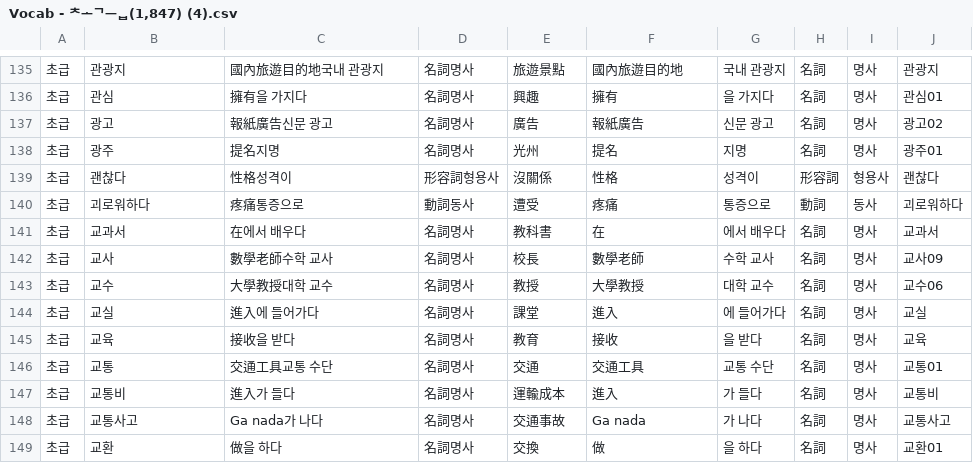
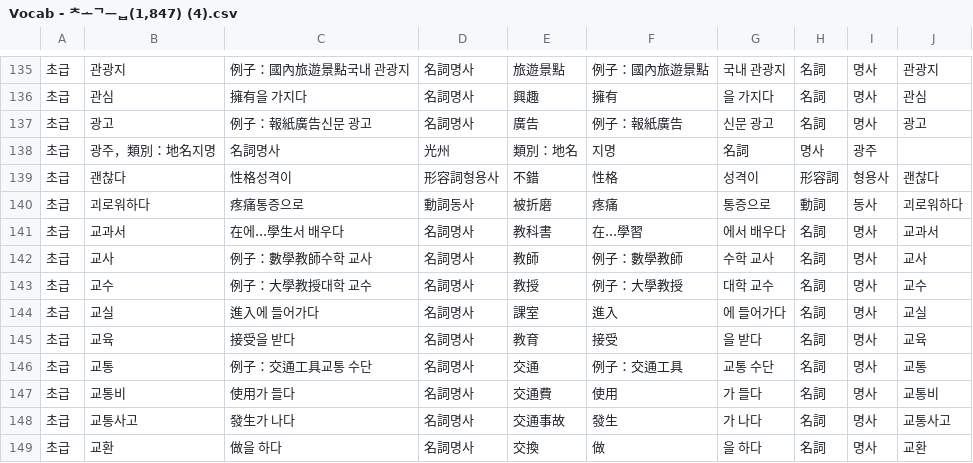
Before and after one commit to Baewoojakorlearners/Korean, a CSV file: Vocab - 초급(1,847) (4).csv, drawn as a sheet; only a part is shown, gaps mark what is left out; the diff covers the shown part only.

```diff
--- a/Vocab - 초급(1,847) (4).csv
+++ b/Vocab - 초급(1,847) (4).csv
@@ -135,15 +135,15 @@
-초급,관광지,國內旅遊目的地국내 관광지,名詞명사,旅遊景點,國內旅遊目的地,국내 관광지,名詞,명사,관광지
-초급,관심,擁有을 가지다,名詞명사,興趣,擁有,을 가지다,名詞,명사,관심01
-초급,광고,報紙廣告신문 광고,名詞명사,廣告,報紙廣告,신문 광고,名詞,명사,광고02
-초급,광주,提名지명,名詞명사,光州,提名,지명,名詞,명사,광주01
-초급,괜찮다,性格성격이,形容詞형용사,沒關係,性格,성격이,形容詞,형용사,괜찮다
-초급,괴로워하다,疼痛통증으로,動詞동사,遭受,疼痛,통증으로,動詞,동사,괴로워하다
-초급,교과서,在에서 배우다,名詞명사,教科書,在,에서 배우다,名詞,명사,교과서
-초급,교사,數學老師수학 교사,名詞명사,校長,數學老師,수학 교사,名詞,명사,교사09
-초급,교수,大學教授대학 교수,名詞명사,教授,大學教授,대학 교수,名詞,명사,교수06
-초급,교실,進入에 들어가다,名詞명사,課堂,進入,에 들어가다,名詞,명사,교실
-초급,교육,接收을 받다,名詞명사,教育,接收,을 받다,名詞,명사,교육
-초급,교통,交通工具교통 수단,名詞명사,交通,交通工具,교통 수단,名詞,명사,교통01
-초급,교통비,進入가 들다,名詞명사,運輸成本,進入,가 들다,名詞,명사,교통비
-초급,교통사고,Ga nada가 나다,名詞명사,交通事故,Ga nada,가 나다,名詞,명사,교통사고
-초급,교환,做을 하다,名詞명사,交換,做,을 하다,名詞,명사,교환01
+초급,관광지,例子：國內旅遊景點국내 관광지,名詞명사,旅遊景點,例子：國內旅遊景點,국내 관광지,名詞,명사,관광지
+초급,관심,擁有을 가지다,名詞명사,興趣,擁有,을 가지다,名詞,명사,관심
+초급,광고,例子：報紙廣告신문 광고,名詞명사,廣告,例子：報紙廣告,신문 광고,名詞,명사,광고
+초급,광주，類別：地名지명,名詞명사,光州,類別：地名,지명,名詞,명사,광주
+초급,괜찮다,性格성격이,形容詞형용사,不錯,性格,성격이,形容詞,형용사,괜찮다
+초급,괴로워하다,疼痛통증으로,動詞동사,被折磨,疼痛,통증으로,動詞,동사,괴로워하다
+초급,교과서,在에...學生서 배우다,名詞명사,教科書,在...學習,에서 배우다,名詞,명사,교과서
+초급,교사,例子：數學教師수학 교사,名詞명사,教師,例子：數學教師,수학 교사,名詞,명사,교사
+초급,교수,例子：大學教授대학 교수,名詞명사,教授,例子：大學教授,대학 교수,名詞,명사,교수
+초급,교실,進入에 들어가다,名詞명사,課室,進入,에 들어가다,名詞,명사,교실
+초급,교육,接受을 받다,名詞명사,教育,接受,을 받다,名詞,명사,교육
+초급,교통,例子：交通工具교통 수단,名詞명사,交通,例子：交通工具,교통 수단,名詞,명사,교통
+초급,교통비,使用가 들다,名詞명사,交通費,使用,가 들다,名詞,명사,교통비
+초급,교통사고,發生가 나다,名詞명사,交通事故,發生,가 나다,名詞,명사,교통사고
+초급,교환,做을 하다,名詞명사,交換,做,을 하다,名詞,명사,교환
```
Also changed, not shown: 116 edited cells elsewhere in this file.
